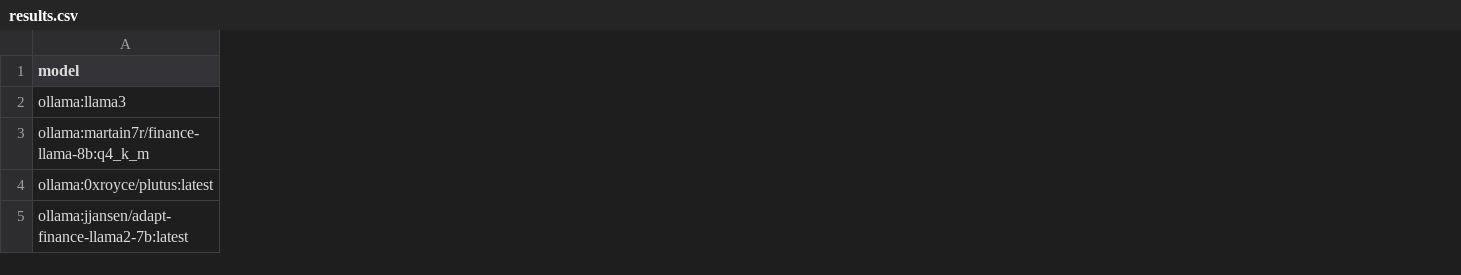
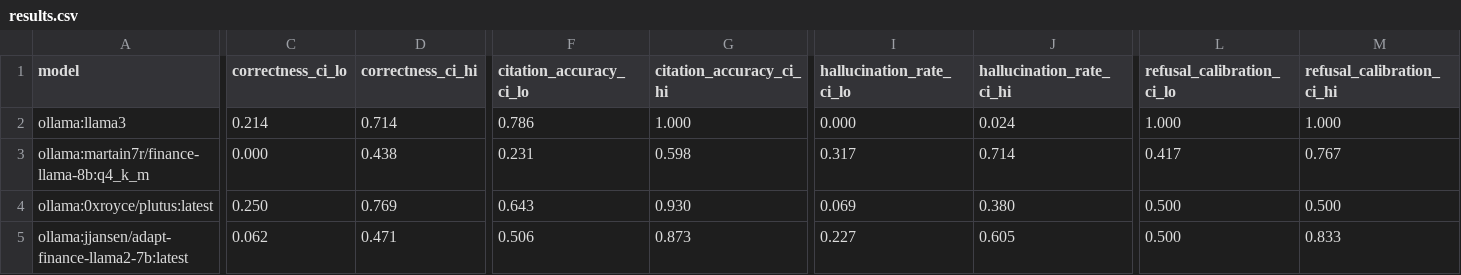
Before and after one commit to RudraMantri123/finground, a CSV file: results/results.csv, drawn as a sheet; only a part is shown, gaps mark what is left out; the diff covers the shown part only; the diff names each change by its address in the sheet, - before the commit and + after, or states it on an @@ line.

Commit message:
Request tracing, latency percentiles, confidence intervals, dashboard
- tracing.py: one trace per request with spans for BM25, dense, fusion,
  company filter, rerank, evidence gate, generate and judge; records
  retrieved chunks, rerank movement, tokens, cost, cache hits and errors.
  JSONL sink by default, optional Langfuse sink; never raises
- /query returns X-Trace-Id; every benchmark item is traced
- Leaderboard adds bootstrap 95% CIs, citation coverage, failure rate,
  latency p50/p95 and cost per request; existing values unchanged,
  new columns recomputed from committed run dumps and the response cache
- Self-contained HTML dashboard (make dashboard, or GET /dashboard)

```diff
--- a/results/results.csv
+++ b/results/results.csv
+column C (correctness_ci_lo), rows 2-5: 0.214 | 0.000 | 0.250 | 0.062
+column D (correctness_ci_hi), rows 2-5: 0.714 | 0.438 | 0.769 | 0.471
+column F (citation_accuracy_ci_lo), rows 2-5: 0.786 | 0.231 | 0.643 | 0.506
+column G (citation_accuracy_ci_hi), rows 2-5: 1.000 | 0.598 | 0.930 | 0.873
+column I (hallucination_rate_ci_lo), rows 2-5: 0.000 | 0.317 | 0.069 | 0.227
+column J (hallucination_rate_ci_hi), rows 2-5: 0.024 | 0.714 | 0.380 | 0.605
+column L (refusal_calibration_ci_lo), rows 2-5: 1.000 | 0.417 | 0.500 | 0.500
+column M (refusal_calibration_ci_hi), rows 2-5: 1.000 | 0.767 | 0.500 | 0.833
```
Also changed, not shown: 5 added columns elsewhere in this file, 17 other files.
